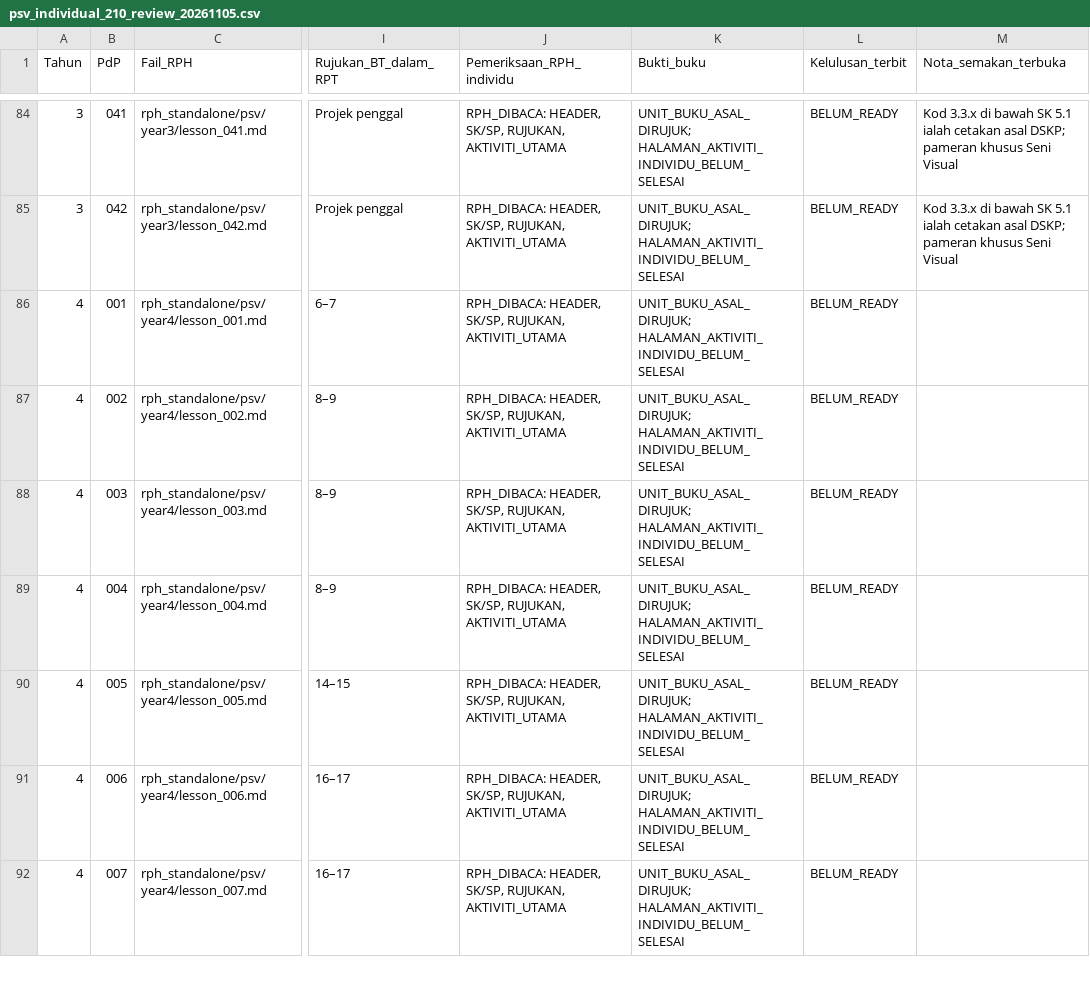
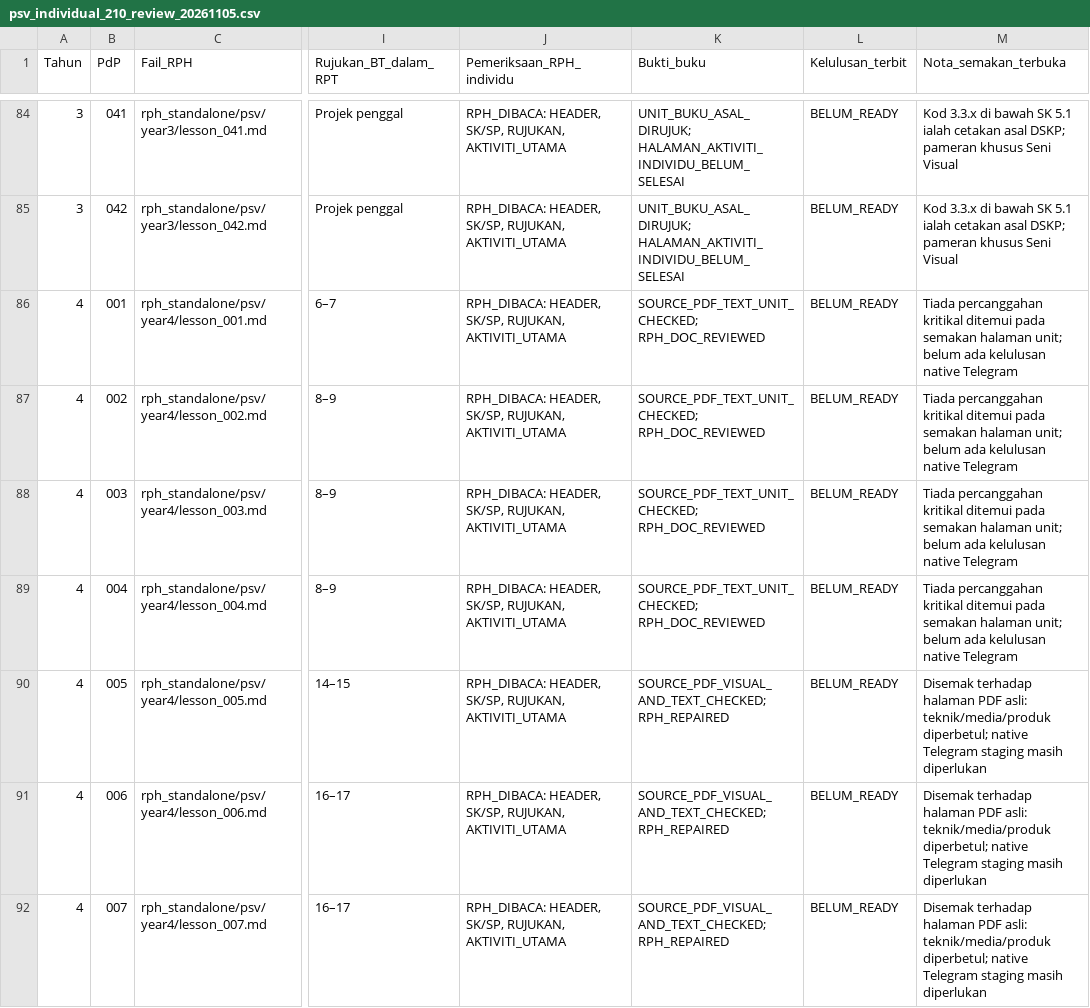
Before and after one commit to nurynayreen88/CikguLaju-AI, a CSV file: rph_standalone/psv/audits/psv_individual_210_review_20261105.csv, drawn as a sheet; only a part is shown, gaps mark what is left out; the diff covers the shown part only; the diff names each change by its address in the sheet, - before the commit and + after, or states it on an @@ line.

Commit message:
audit(psv Y4): original PDF source for all RPT rows, project disclosures and 23 content-repair regressions

```diff
--- a/rph_standalone/psv/audits/psv_individual_210_review_20261105.csv
+++ b/rph_standalone/psv/audits/psv_individual_210_review_20261105.csv
-K86:K89 (Bukti_buku): UNIT_BUKU_ASAL_DIRUJUK; HALAMAN_AKTIVITI_INDIVIDU_BELUM_SELESAI
+K86:K89 (Bukti_buku): SOURCE_PDF_TEXT_UNIT_CHECKED; RPH_DOC_REVIEWED
-M86:M89 (Nota_semakan_terbuka): (empty)
+M86:M89 (Nota_semakan_terbuka): Tiada percanggahan kritikal ditemui pada semakan halaman unit; belum ada kelulusan native Telegram
-K90:K92 (Bukti_buku): UNIT_BUKU_ASAL_DIRUJUK; HALAMAN_AKTIVITI_INDIVIDU_BELUM_SELESAI
+K90:K92 (Bukti_buku): SOURCE_PDF_VISUAL_AND_TEXT_CHECKED; RPH_REPAIRED
-M90:M92 (Nota_semakan_terbuka): (empty)
+M90:M92 (Nota_semakan_terbuka): Disemak terhadap halaman PDF asli: teknik/media/produk diperbetul; native Telegram staging masih diperlukan
```
Also changed, not shown: 70 edited cells elsewhere in this file, rpt_2027/psv/RPT_PSV_Tahun_4_2027_DRAF.csv, 6 other files.
